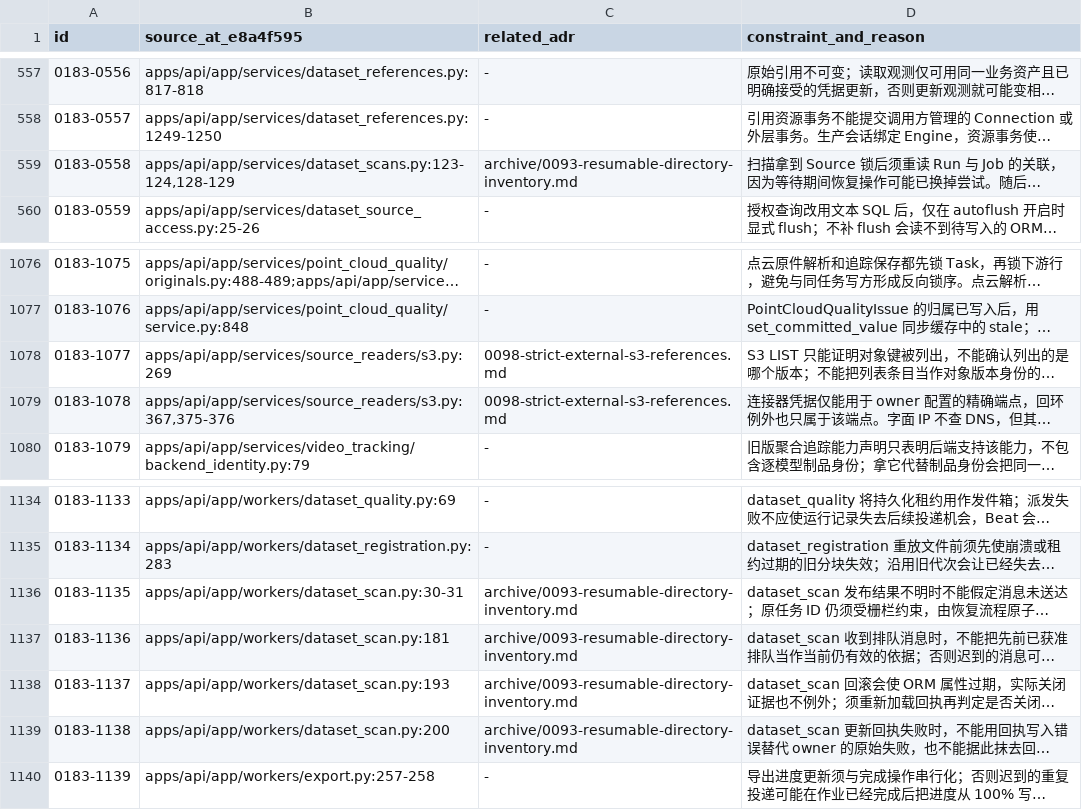
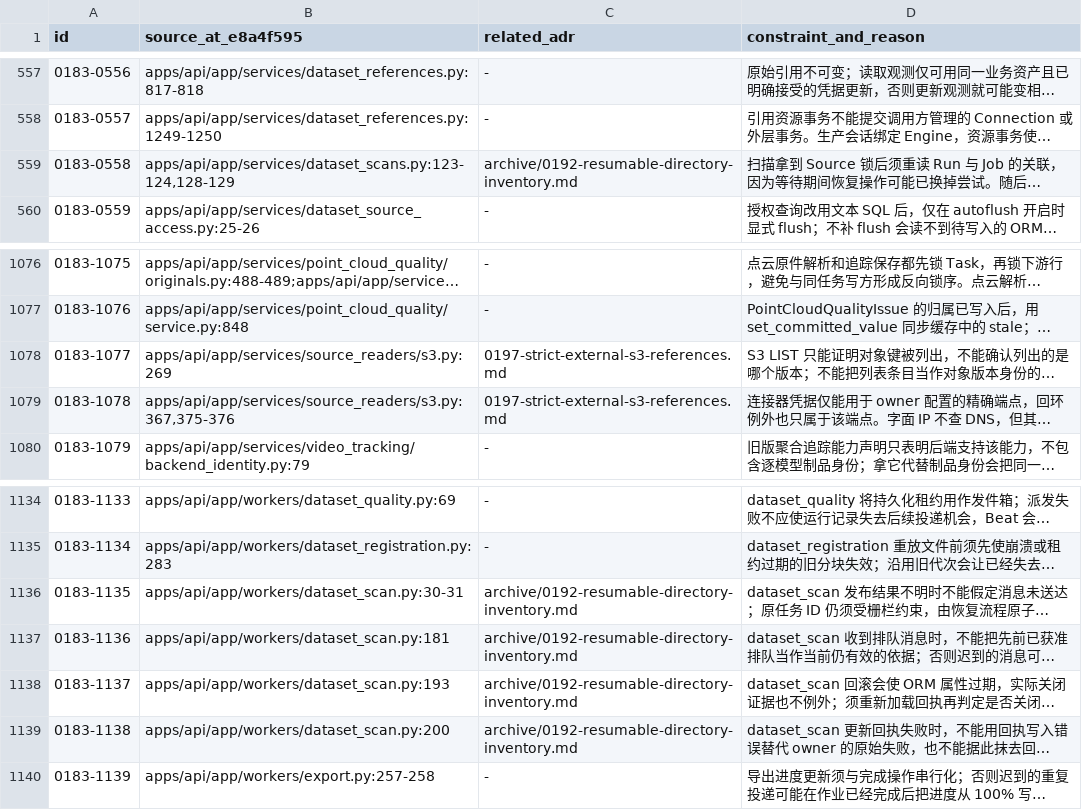
Before and after one commit to YOAO-Labs/ai-annotation-platform, a TSV file: docs/adr/evidence/0183-decisions.tsv, drawn as a sheet; only a part is shown, gaps mark what is left out; long unchanged cells end in …; the diff names each change by its address in the sheet, - before the commit and + after, or states it on an @@ line.

Commit message:
docs(adr): disambiguate the model and dataset decision numbers
Renumber the later 0088 through 0107 decisions as 0187 through 0206. Keep the module and service numbers, decision text and archive membership.

Update citations and evidence paths by topic. Link the index to the pre-rename tree and make the existing status values in 0174 and 0175 readable by the ADR checker.

```diff
--- a/docs/adr/evidence/0183-decisions.tsv
+++ b/docs/adr/evidence/0183-decisions.tsv
-C559 (related_adr): archive/0093-resumable-directory-inventory.md
+C559 (related_adr): archive/0192-resumable-directory-inventory.md
-C1078:C1079 (related_adr): 0098-strict-external-s3-references.md
+C1078:C1079 (related_adr): 0197-strict-external-s3-references.md
-C1136:C1139 (related_adr): archive/0093-resumable-directory-inventory.md
+C1136:C1139 (related_adr): archive/0192-resumable-directory-inventory.md
```
Also changed, not shown: docs/adr/evidence/0184-decisions.tsv, 27 other files.
